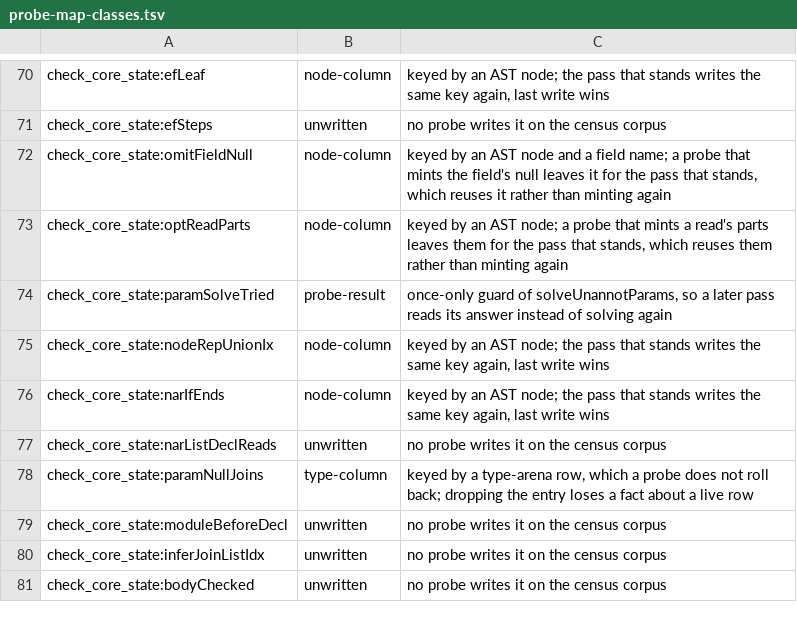
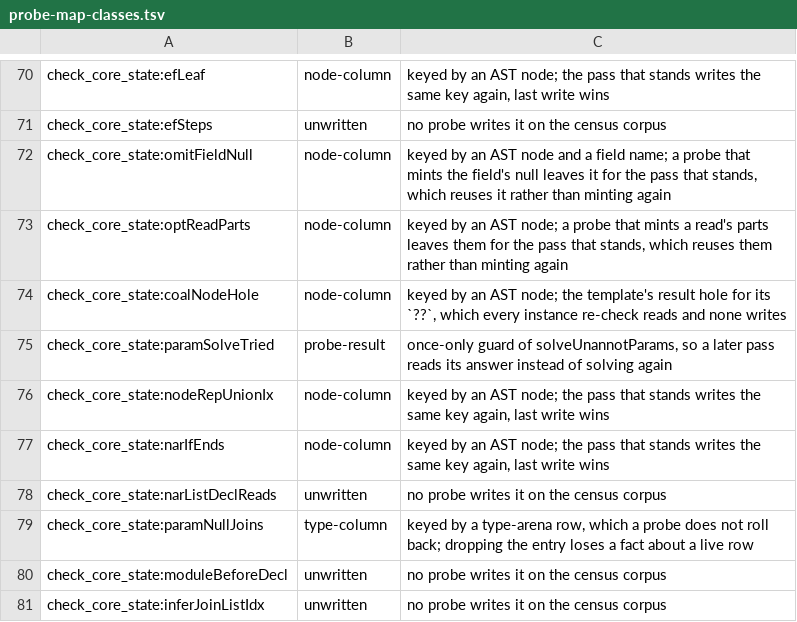
Before and after one commit to voces/vl, a TSV file: scripts/probe-map-classes.tsv, drawn as a sheet; only a part is shown, gaps mark what is left out; the shorter side is filled out with more unchanged rows.

```diff
--- a/scripts/probe-map-classes.tsv
+++ b/scripts/probe-map-classes.tsv
@@ -73,2 +73,3 @@ check_core_state:omitFieldNull	node-column	keyed by an AST node and a field name
 check_core_state:optReadParts	node-column	keyed by an AST node; a probe that mints a read's parts leaves them for the pass that stands, which reuses them rather than minting again
+check_core_state:coalNodeHole	node-column	keyed by an AST node; the template's result hole for its `??`, which every instance re-check reads and none writes
 check_core_state:paramSolveTried	probe-result	once-only guard of solveUnannotParams, so a later pass reads its answer instead of solving again
```
Also changed, not shown: 4 other files.
